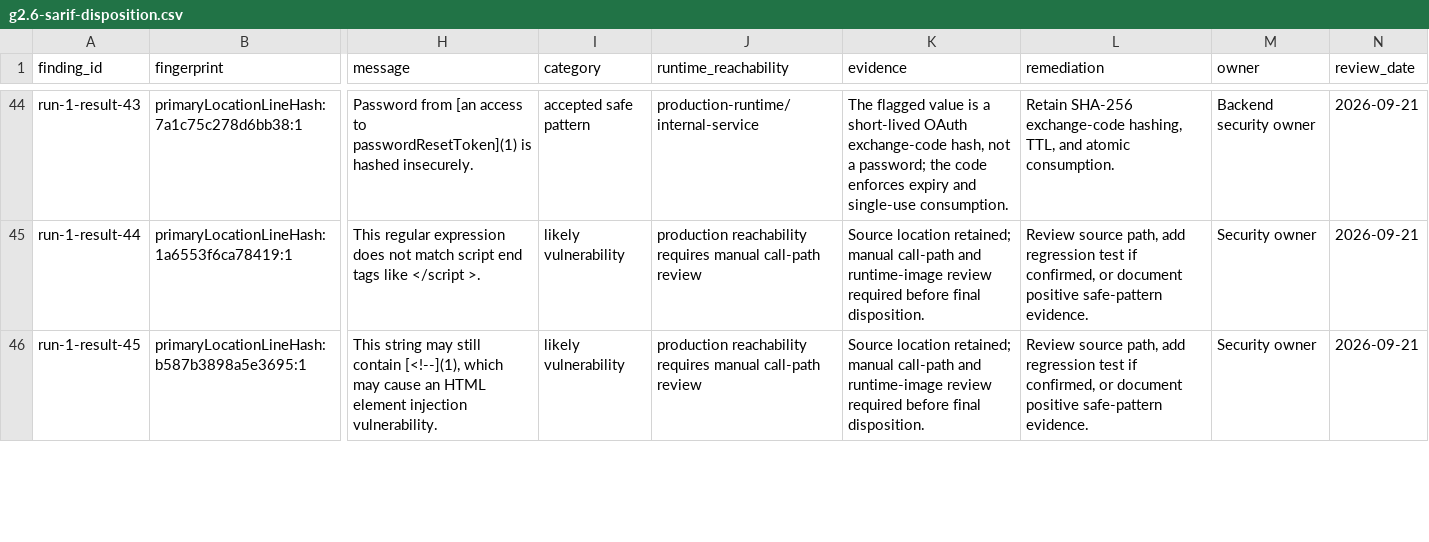
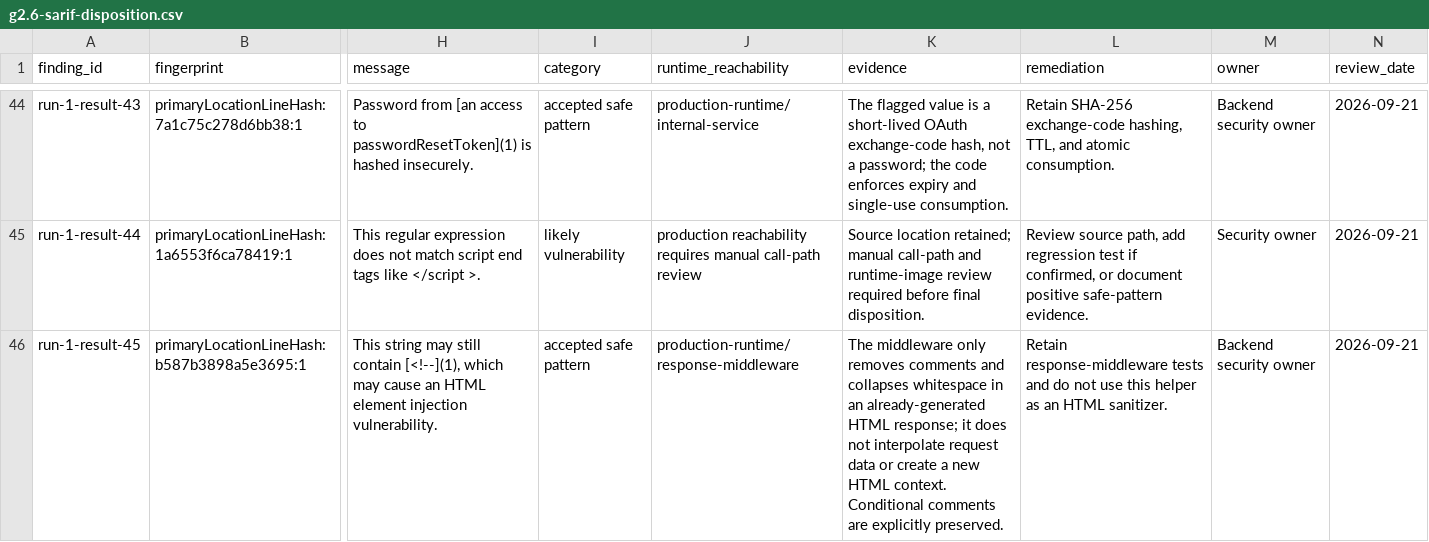
Before and after one commit to geezlesocial/scrolith, a CSV file: geezle-backend/docs/security/g2.6-sarif-disposition.csv, drawn as a sheet; only a part is shown, gaps mark what is left out; the diff covers the shown part only; the diff names each change by its address in the sheet, - before the commit and + after, or states it on an @@ line.

Commit message:
security: redact webhook errors and harden text boundaries

```diff
--- a/geezle-backend/docs/security/g2.6-sarif-disposition.csv
+++ b/geezle-backend/docs/security/g2.6-sarif-disposition.csv
-I46 (category): likely vulnerability
+I46 (category): accepted safe pattern
-J46 (runtime_reachability): production reachability requires manual call-path review
+J46 (runtime_reachability): production-runtime/response-middleware
-K46 (evidence): Source location retained; manual call-path and runtime-image review required before final disposition.
+K46 (evidence): The middleware only removes comments and collapses whitespace in an already-generated HTML response; it does not interpolate request data or create a new HTML context. Conditional comments are explicitly preserved.
-L46 (remediation): Review source path, add regression test if confirmed, or document positive safe-pattern evidence.
+L46 (remediation): Retain response-middleware tests and do not use this helper as an HTML sanitizer.
-M46 (owner): Security owner
+M46 (owner): Backend security owner
```
Also changed, not shown: 48 edited cells elsewhere in this file, 8 other files.
